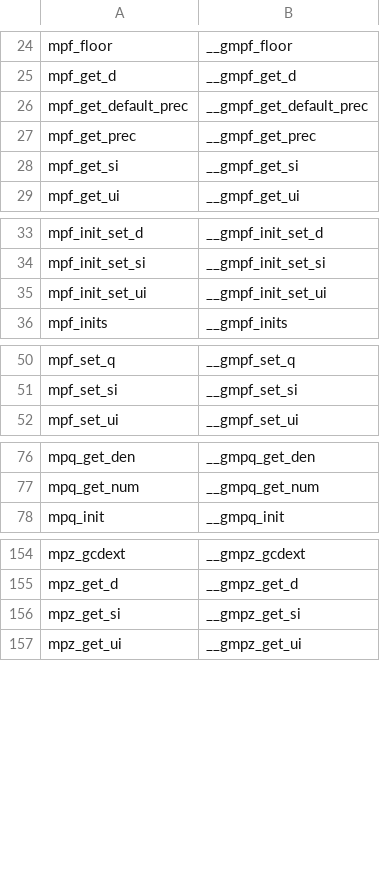
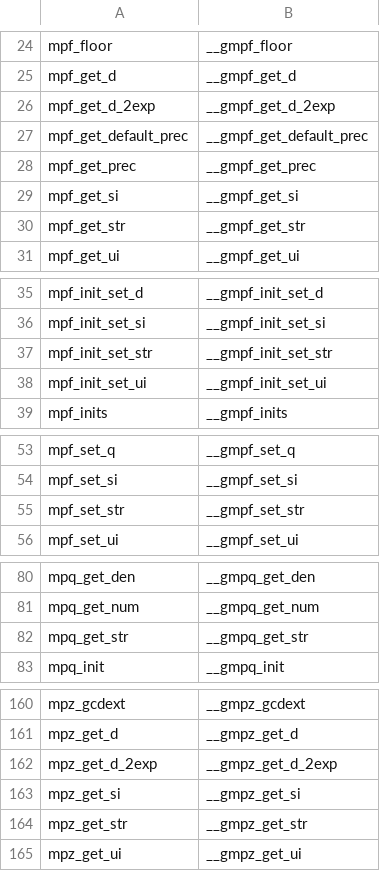
Before and after one commit to aytey/klee_fp_bench, a TSV file: gmp/functions.tsv, drawn as a sheet; only a part is shown, gaps mark what is left out; the diff covers the shown part only; the diff names each change by its address in the sheet, - before the commit and + after, or states it on an @@ line.

```diff
--- a/gmp/functions.tsv
+++ b/gmp/functions.tsv
+row 26: mpf_get_d_2exp | __gmpf_get_d_2exp
+row 30: mpf_get_str | __gmpf_get_str
+row 37: mpf_init_set_str | __gmpf_init_set_str
+row 55: mpf_set_str | __gmpf_set_str
+row 82: mpq_get_str | __gmpq_get_str
+row 162: mpz_get_d_2exp | __gmpz_get_d_2exp
+row 164: mpz_get_str | __gmpz_get_str
```
Also changed, not shown: 4 added rows elsewhere in this file, gsl/functions.tsv, gsl/skipped.tsv, 3 other files.
